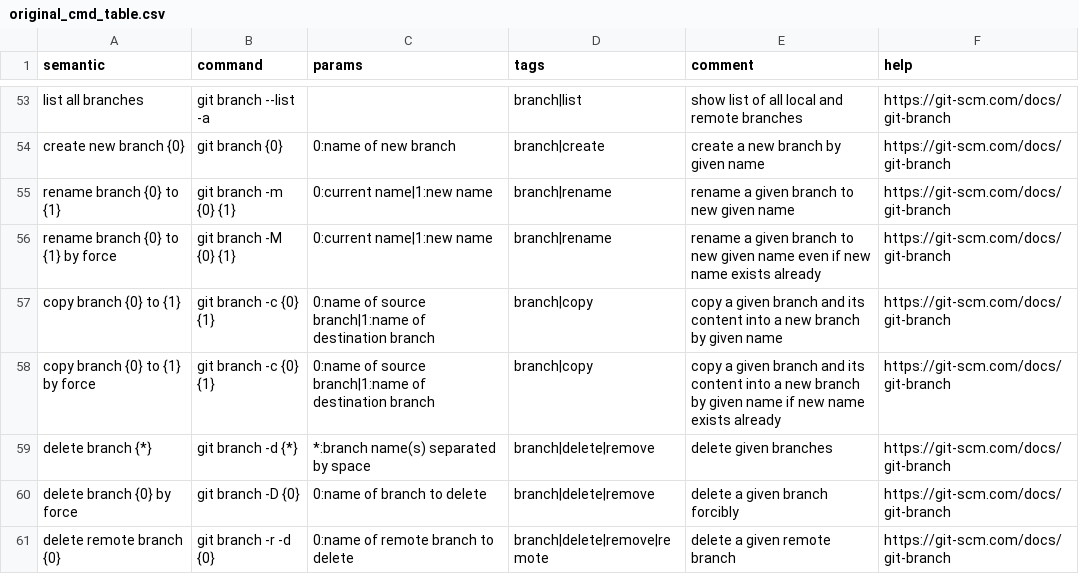
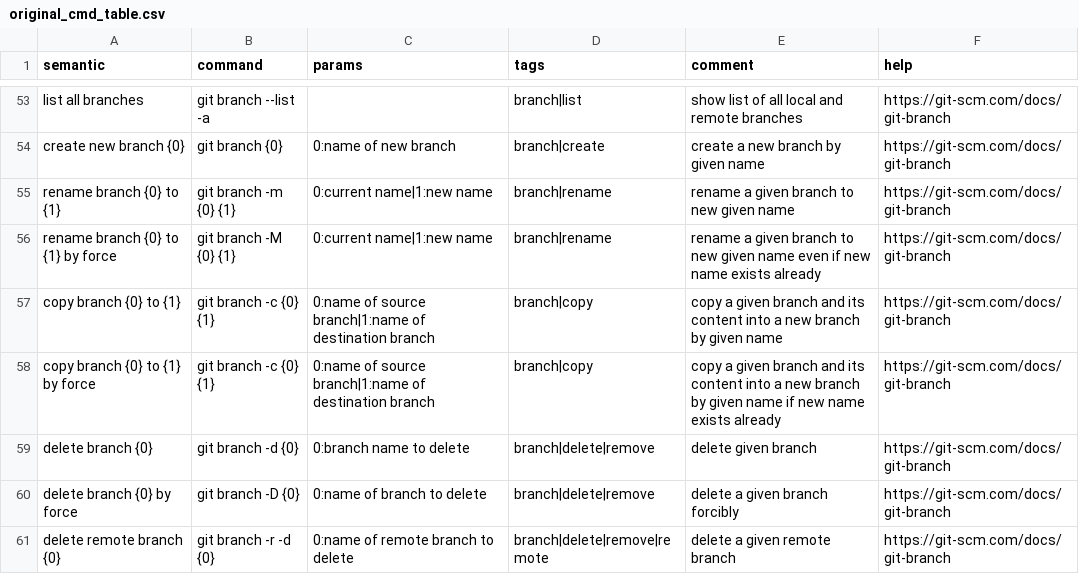
Before and after one commit to mese79/semantic_git, a CSV file: semantic_git/original_cmd_table.csv, drawn as a sheet; only a part is shown, gaps mark what is left out.

Commit message:
fixed commands: ignore/delete branch

```diff
--- a/semantic_git/original_cmd_table.csv
+++ b/semantic_git/original_cmd_table.csv
@@ -58,3 +58,3 @@ copy branch {0} to {1},git branch -c {0} {1},0:name of source branch|1:name of d
 copy branch {0} to {1} by force,git branch -c {0} {1},0:name of source branch|1:name of destination branch,branch|copy,copy a given branch and its content into a new branch by given name if new name exists already,"https://git-scm.com/docs/git-branch"
-delete branch {*},git branch -d {*},*:branch name(s) separated by space,branch|delete|remove,delete given branches,"https://git-scm.com/docs/git-branch"
+delete branch {0},git branch -d {0},0:branch name to delete,branch|delete|remove,delete given branch,"https://git-scm.com/docs/git-branch"
 delete branch {0} by force,git branch -D {0},0:name of branch to delete,branch|delete|remove,delete a given branch forcibly,"https://git-scm.com/docs/git-branch"
```
Also changed, not shown: 3 other files.
